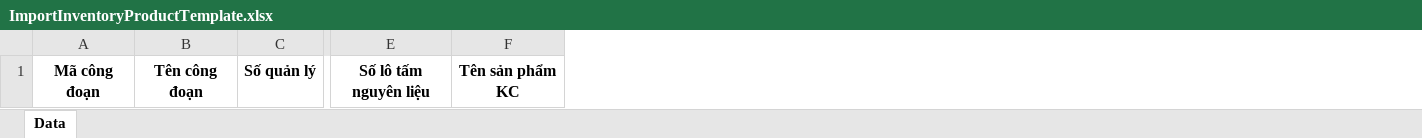
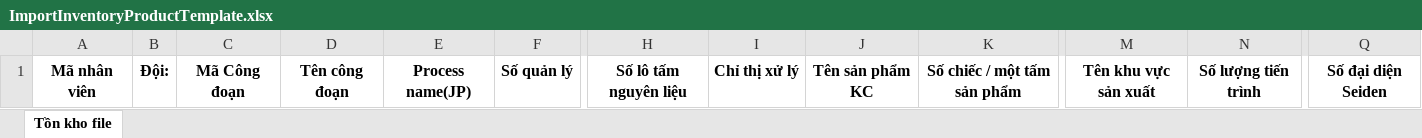
Before and after one commit to kcvn/kvc-wh-be, an Excel workbook: src/main/kotlin/com/kcvn/spm/assets/template/ImportInventoryProductTemplate.xlsx, sheet Tồn kho file, drawn as a sheet; only a part is shown, gaps mark what is left out; values as stored, in another font and other column widths than the file's, no borders; removed rows and columns are numbered as before the commit, all else as after; the diff names each change by its address in the sheet, - before the commit and + after, or states it on an @@ line.

Commit message:
update inventory

```diff
--- a/src/main/kotlin/com/kcvn/spm/assets/template/ImportInventoryProductTemplate.xlsx (sheet Tồn kho file)
+++ b/src/main/kotlin/com/kcvn/spm/assets/template/ImportInventoryProductTemplate.xlsx (sheet Tồn kho file)
-sheet tab: Data
+sheet tab: Tồn kho file
-column A, row 1: Mã công đoạn
+column A, row 1: Mã nhân viên
+column B, row 1: Đội:
+column C, row 1: Mã Công đoạn
+column E, row 1: Process name(JP)
+column I, row 1: Chỉ thị xử lý
+column K, row 1: Số chiếc / một tấm sản phẩm
+column M, row 1: Tên khu vực sản xuất
+column N, row 1: Số lượng tiến trình
+column Q, row 1: Số đại diện Seiden
```
Also changed, not shown: 8 other files.
